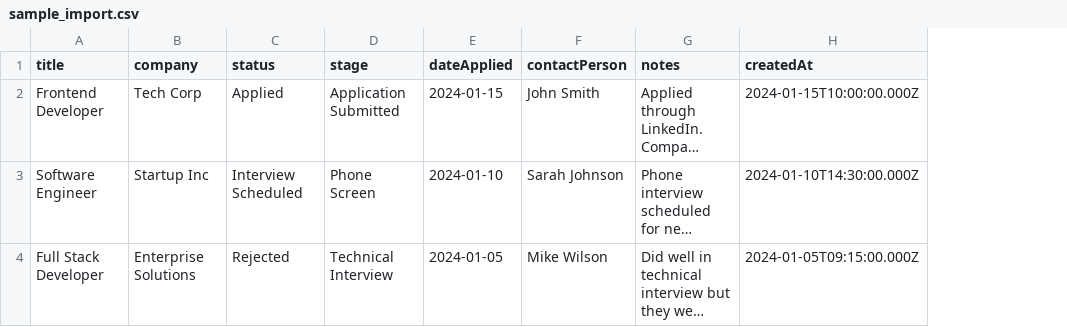
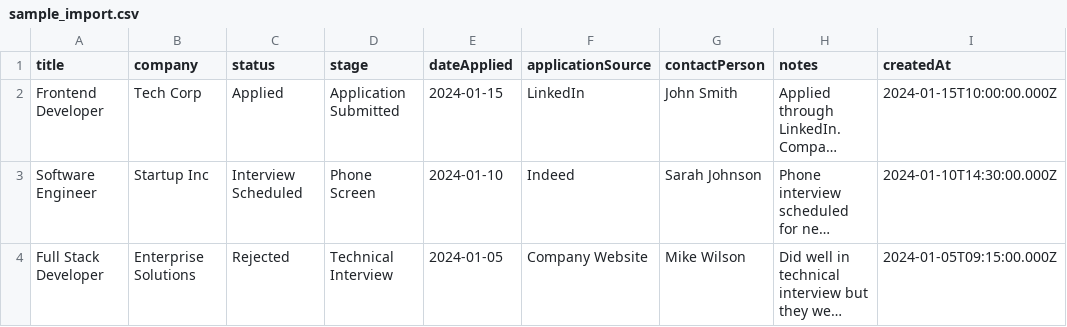
Before and after one commit to thehar/job-tracker, a CSV file: sample_import.csv, drawn as a sheet; long unchanged cells end in …; the diff names each change by its address in the sheet, - before the commit and + after, or states it on an @@ line.

Commit message:
feat: replace success rate with application source tracking
🔄 Major Dashboard Refactor:
- Removed success rate metric from dashboard and analytics
- Added comprehensive application source tracking system
- Replaced success rate summary card with 'Top Source' metric

✨ New Application Source Features:
- Application source field in job forms (add/edit) with predefined options
- Source dropdown: LinkedIn, Indeed, Company Website, Glassdoor, AngelList, Referral, Recruiter, Job Fair, Other
- Application source display in job cards with proper labeling
- Top application source calculation and display in dashboard

📊 Enhanced Analytics:
- New 'Application Sources' doughnut chart showing source distribution
- New 'Source Performance' bar chart showing interview rates by source
- Source performance calculation based on interview conversion rates
- Intelligent source metrics with proper fallbacks for missing data

🔧 Data Structure Updates:
- Added applicationSource field to job object creation and updates
- Updated CSV import/export to include applicationSource column
- Enhanced sample data with realistic application sources
- Updated sample_import.csv with source examples

🎨 UI Improvements:
- Replaced success rate summary card with source tracking
- Updated form layouts to accommodate new application source field
- Enhanced job card display with source information
- Improved chart organization and labeling

📈 Analytics Enhancements:
- Source-based performance tracking (interview rates per source)
- Top performing source identification
- Source distribution visualization
- Better insights into application channel effectiveness

Files modified:
- index.html: Updated forms, dashboard cards, and chart containers
- js/dashboard.js: Replaced success metrics with source analytics
- js/data.js: Added applicationSource to job object handling
- js/job-tracker.js: Enhanced forms, display, and sample data
- js/csv.js & js/advanced-analytics.js: Updated export headers
- sample_import.csv: Added applicationSource examples

This change provides more actionable insights by tracking where applications
come from and their effectiveness, replacing the less useful success rate metric.

```diff
--- a/sample_import.csv
+++ b/sample_import.csv
+column F (applicationSource), rows 2-4: LinkedIn | Indeed | Company Website
```
Also changed, not shown: 9 other files.
